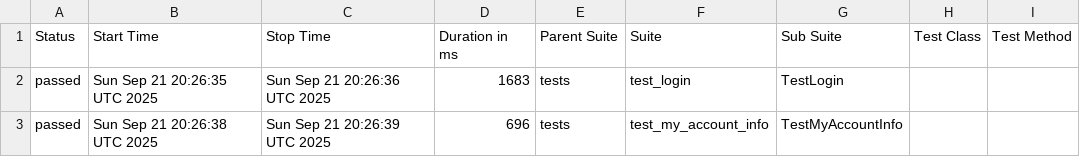
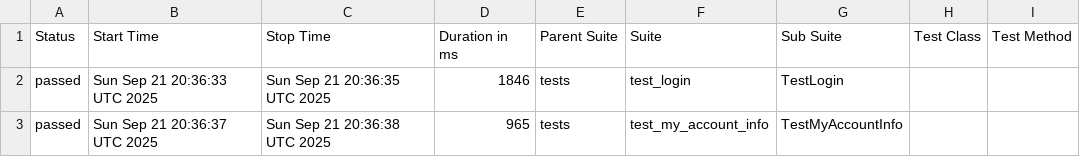
Before and after one commit to SlideForSlice/AutomationProject, a CSV file: data/suites.csv, drawn as a sheet; only a part is shown; the diff names each change by its address in the sheet, - before the commit and + after, or states it on an @@ line.

```diff
--- a/data/suites.csv
+++ b/data/suites.csv
-B2 (Start Time): Sun Sep 21 20:26:35 UTC 2025
+B2 (Start Time): Sun Sep 21 20:36:33 UTC 2025
-C2 (Stop Time): Sun Sep 21 20:26:36 UTC 2025
+C2 (Stop Time): Sun Sep 21 20:36:35 UTC 2025
-D2 (Duration in ms): 1683
+D2 (Duration in ms): 1846
-B3 (Start Time): Sun Sep 21 20:26:38 UTC 2025
+B3 (Start Time): Sun Sep 21 20:36:37 UTC 2025
-C3 (Stop Time): Sun Sep 21 20:26:39 UTC 2025
+C3 (Stop Time): Sun Sep 21 20:36:38 UTC 2025
-D3 (Duration in ms): 696
+D3 (Duration in ms): 965
```
Also changed, not shown: 26 other files.
